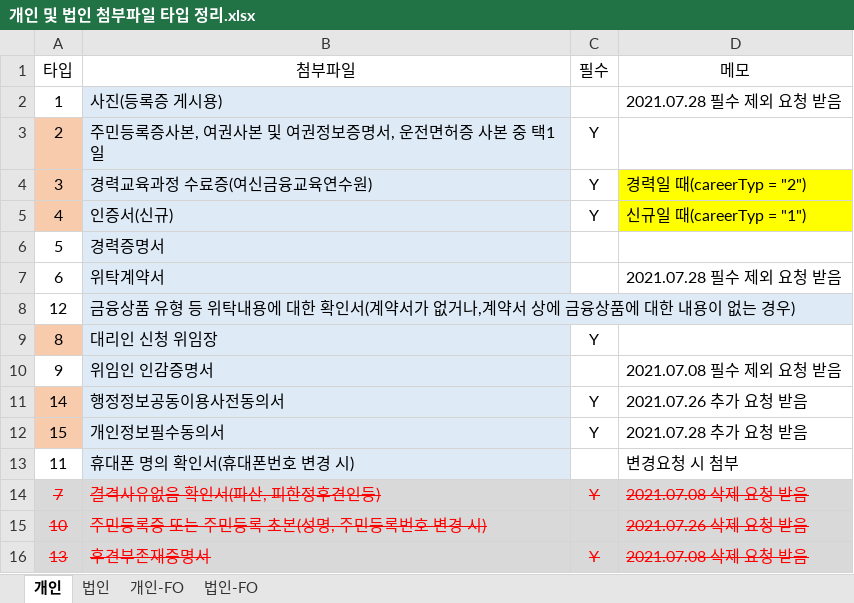
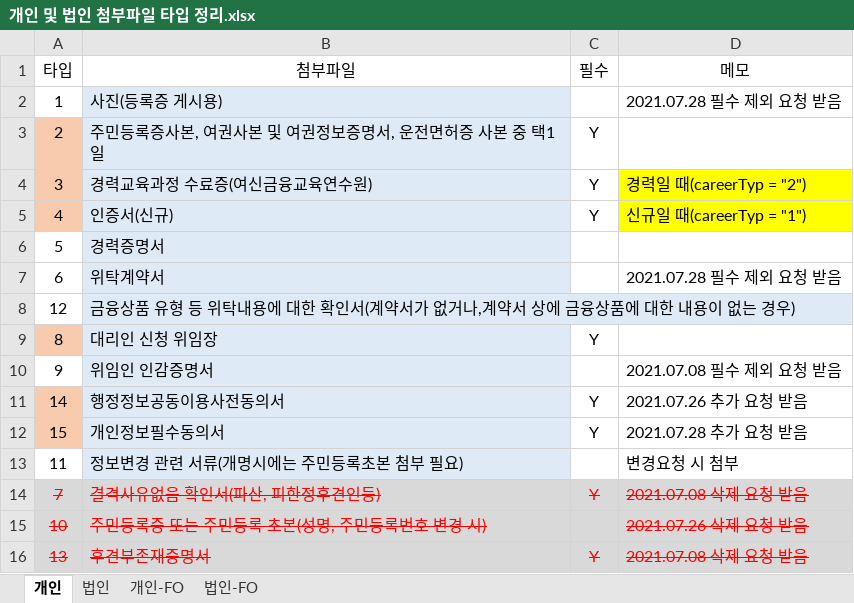
Before and after one commit to leebyungkwon/loans, an Excel workbook: src/main/document/개인 및 법인 첨부파일 타입 정리.xlsx, sheet 개인, drawn as a sheet; values as stored, in another font and other column widths than the file's, no borders; the diff names each change by its address in the sheet, - before the commit and + after, or states it on an @@ line.

Commit message:
[유소희]정보변경 시 관련 첨부서류 명칭 변경

```diff
--- a/src/main/document/개인 및 법인 첨부파일 타입 정리.xlsx (sheet 개인)
+++ b/src/main/document/개인 및 법인 첨부파일 타입 정리.xlsx (sheet 개인)
-B13 (첨부파일): 휴대폰 명의 확인서(휴대폰번호 변경 시)
+B13 (첨부파일): 정보변경 관련 서류(개명시에는 주민등록초본 첨부 필요)
```
Also changed, not shown: 4 other files.
